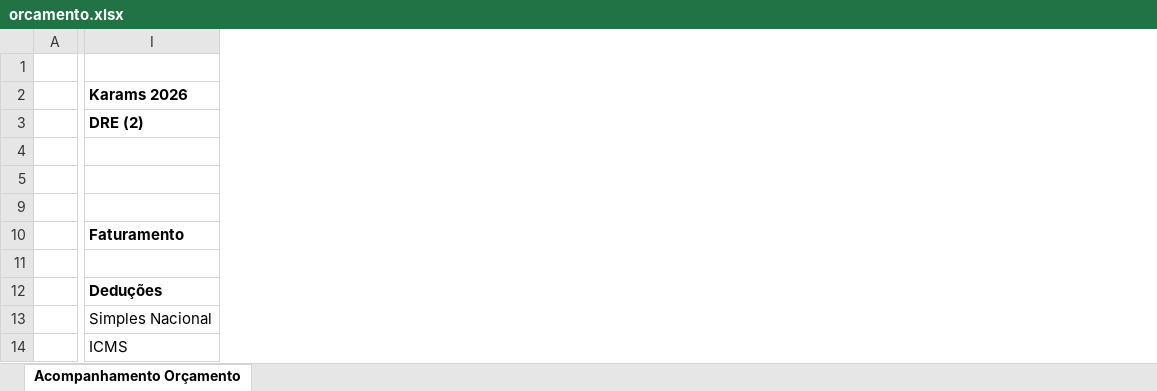
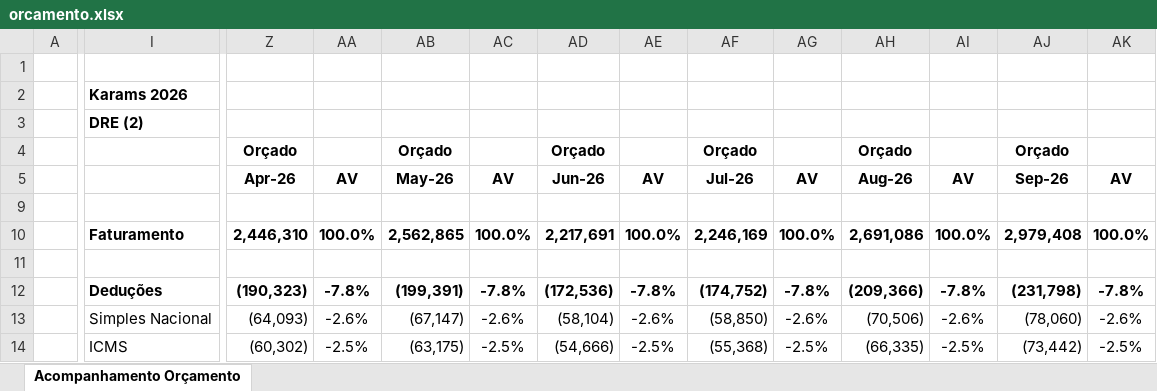
Before and after one commit to RafaelKato/karams-orcamento, an Excel workbook: orcamento.xlsx, sheet Acompanhamento Orçamento, drawn as a sheet; only a part is shown, gaps mark what is left out; values as stored, in another font and other column widths than the file's, no borders; conditional formats not drawn; the diff covers the shown part only; the diff names each change by its address in the sheet, - before the commit and + after, or states it on an @@ line.

Commit message:
Add files via upload

```diff
--- a/orcamento.xlsx (sheet Acompanhamento Orçamento)
+++ b/orcamento.xlsx (sheet Acompanhamento Orçamento)
@@ column Z unhidden, rows 3-14: 42026 | Orçado | Apr-26 |  | 2,446,310 |  | (190,323) | (64,093) | (60,302) @@
@@ column AA unhidden, rows 5-14: AV |  | 100.0% |  | -7.8% | -2.6% | -2.5% @@
@@ column AB unhidden, rows 3-14: 52026 | Orçado | May-26 |  | 2,562,865 |  | (199,391) | (67,147) | (63,175) @@
@@ column AC unhidden, rows 5-14: AV |  | 100.0% |  | -7.8% | -2.6% | -2.5% @@
@@ column AD unhidden, rows 3-14: 62026 | Orçado | Jun-26 |  | 2,217,691 |  | (172,536) | (58,104) | (54,666) @@
@@ column AE unhidden, rows 5-14: AV |  | 100.0% |  | -7.8% | -2.6% | -2.5% @@
@@ column AF unhidden, rows 3-14: 72026 | Orçado | Jul-26 |  | 2,246,169 |  | (174,752) | (58,850) | (55,368) @@
@@ column AG unhidden, rows 5-14: AV |  | 100.0% |  | -7.8% | -2.6% | -2.5% @@
@@ column AH unhidden, rows 3-14: 82026 | Orçado | Aug-26 |  | 2,691,086 |  | (209,366) | (70,506) | (66,335) @@
@@ column AI unhidden, rows 5-14: AV |  | 100.0% |  | -7.8% | -2.6% | -2.5% @@
@@ column AJ unhidden, rows 3-14: 92026 | Orçado | Sep-26 |  | 2,979,408 |  | (231,798) | (78,060) | (73,442) @@
@@ column AK unhidden, rows 5-14: AV |  | 100.0% |  | -7.8% | -2.6% | -2.5% @@
```
Also changed, not shown: 10 added columns elsewhere in this sheet, hidden cells.
